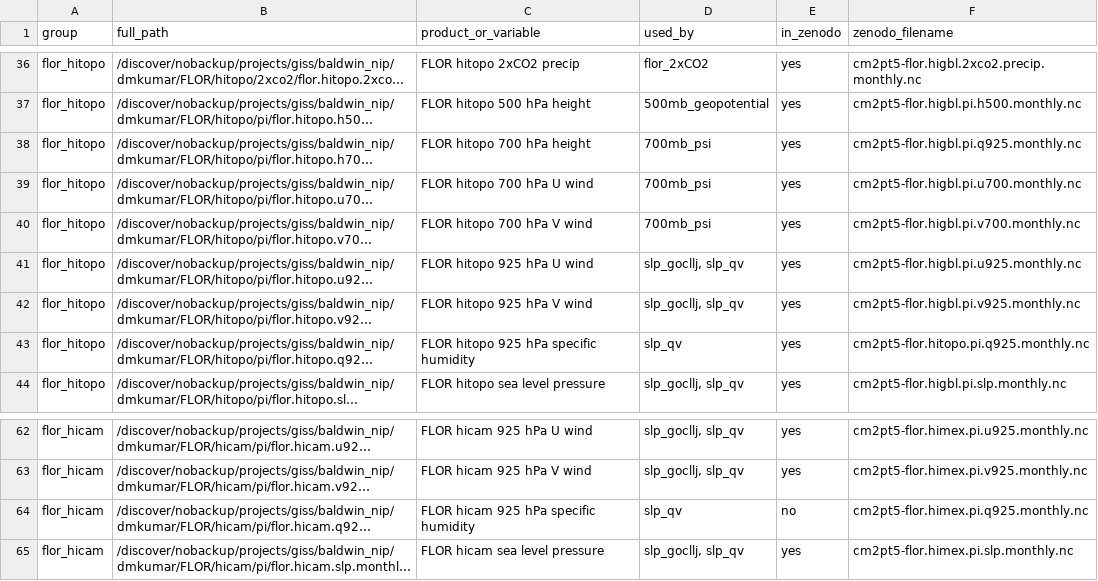
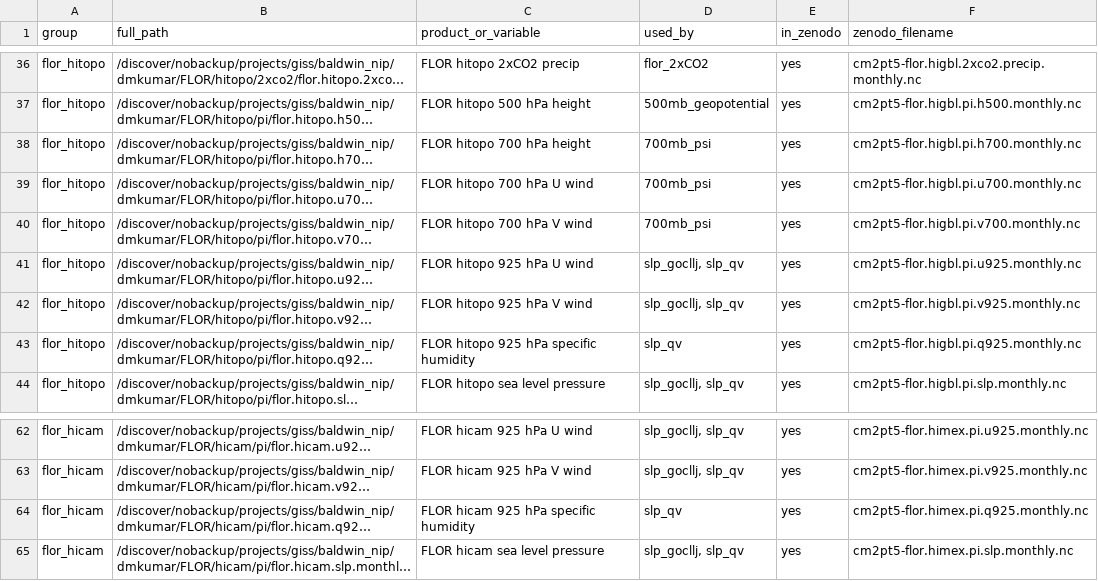
Before and after one commit to dervlamk/nam-topo-sensitivity, a CSV file: DATA_MANIFEST.csv, drawn as a sheet; only a part is shown, gaps mark what is left out; long unchanged cells end in …; the diff names each change by its address in the sheet, - before the commit and + after, or states it on an @@ line.

Commit message:
fixed file name typos

```diff
--- a/DATA_MANIFEST.csv
+++ b/DATA_MANIFEST.csv
-F38 (zenodo_filename): cm2pt5-flor.higbl.pi.q925.monthly.nc
+F38 (zenodo_filename): cm2pt5-flor.higbl.pi.h700.monthly.nc
-F43 (zenodo_filename): cm2pt5-flor.hitopo.pi.q925.monthly.nc
+F43 (zenodo_filename): cm2pt5-flor.higbl.pi.q925.monthly.nc
-E64 (in_zenodo): no
+E64 (in_zenodo): yes
```
